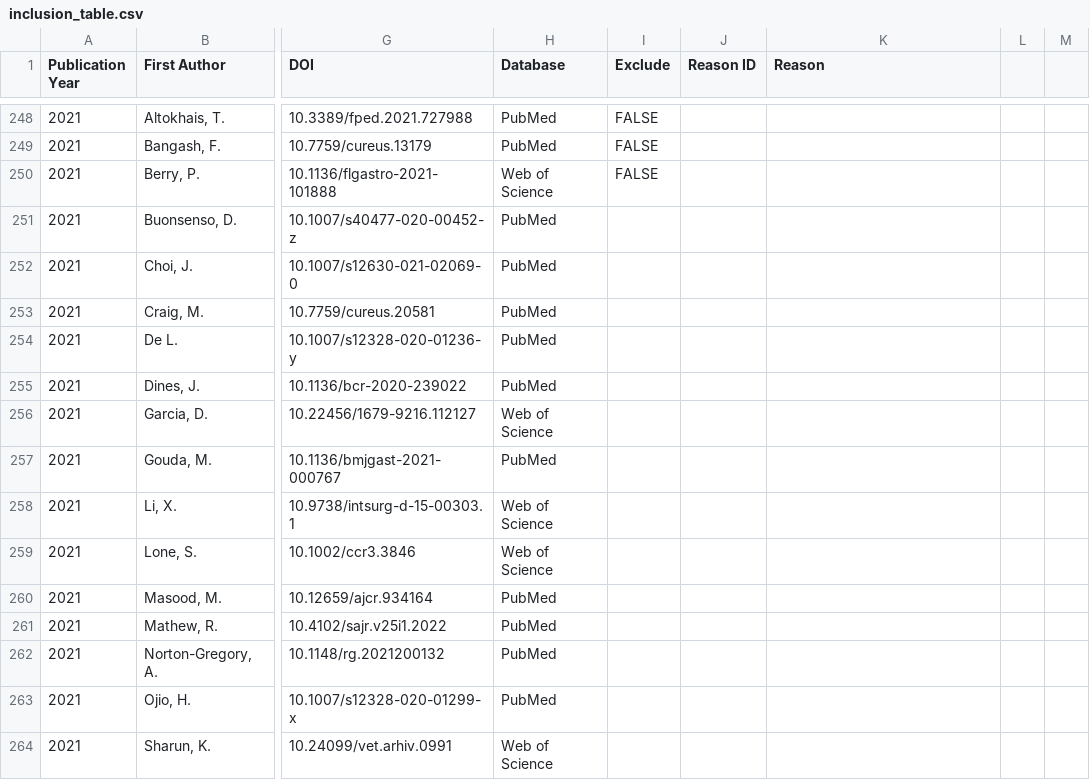
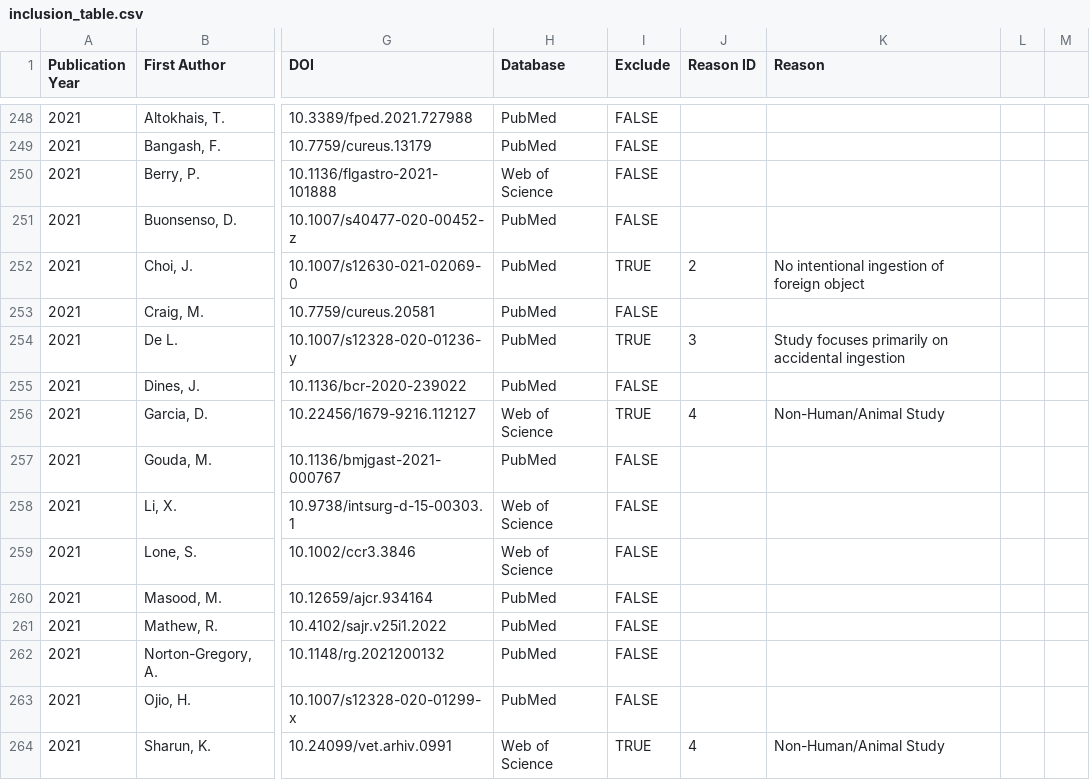
Before and after one commit to jackgedge/iifo_systematic_review, a CSV file: ip/inclusion_table.csv, drawn as a sheet; only a part is shown, gaps mark what is left out; the diff covers the shown part only; the diff names each change by its address in the sheet, - before the commit and + after, or states it on an @@ line.

Commit message:
Continued title and abstract screening. Added plot preformatting with RcParams in data_collection.ipynb

```diff
--- a/ip/inclusion_table.csv
+++ b/ip/inclusion_table.csv
-I251 (Exclude): (empty)
+I251 (Exclude): FALSE
-I252 (Exclude): (empty)
+I252 (Exclude): TRUE
-J252 (Reason ID): (empty)
+J252 (Reason ID): 2
-K252 (Reason): (empty)
+K252 (Reason): No intentional ingestion of foreign object
-I253 (Exclude): (empty)
+I253 (Exclude): FALSE
-I254 (Exclude): (empty)
+I254 (Exclude): TRUE
-J254 (Reason ID): (empty)
+J254 (Reason ID): 3
-K254 (Reason): (empty)
+K254 (Reason): Study focuses primarily on accidental ingestion
-I255 (Exclude): (empty)
+I255 (Exclude): FALSE
-I256 (Exclude): (empty)
+I256 (Exclude): TRUE
-J256 (Reason ID): (empty)
+J256 (Reason ID): 4
-K256 (Reason): (empty)
+K256 (Reason): Non-Human/Animal Study
-I257:I263 (Exclude): (empty)
+I257:I263 (Exclude): FALSE
-I264 (Exclude): (empty)
+I264 (Exclude): TRUE
-J264 (Reason ID): (empty)
+J264 (Reason ID): 4
-K264 (Reason): (empty)
+K264 (Reason): Non-Human/Animal Study
```
Also changed, not shown: 99 edited cells elsewhere in this file, 1 other file.
